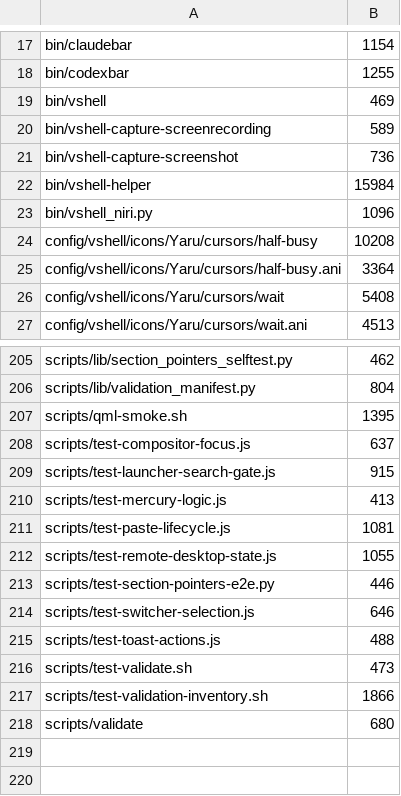
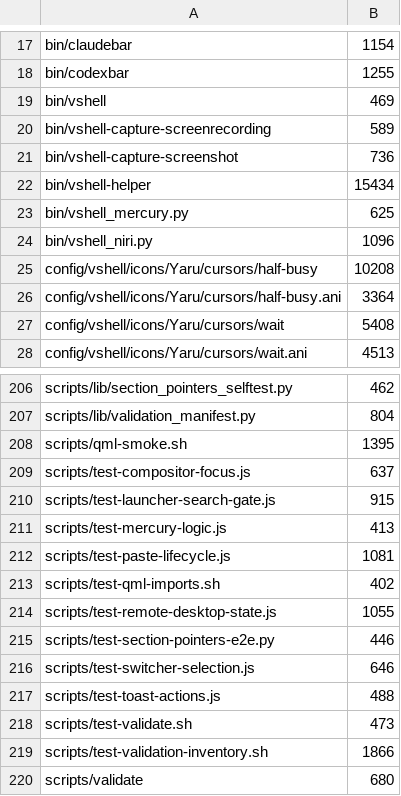
Before and after one commit to vanillagreencom/vgs, a TSV file: tools/size-ratchet-baseline.tsv, drawn as a sheet; only a part is shown, gaps mark what is left out.

Commit message:
refactor(mercury): move the subsystem out of the helper, per the ratchet
The ratchet objection was right. Mercury raised the frozen helper baseline
from 15,413 lines to 15,984 to absorb a new subsystem, and "the file is
already big" is the argument the ratchet exists to refuse. There is a seam:
this talks to one API, owns its own key file, and shares two functions with
its host.

bin/vshell_mercury.py, loaded lazily with an injected runtime, which is the
shape vshell_devtools.py and vshell_apps.py already use. The helper keeps a
nine-line loader, and its baseline is now 15,434 -- twenty-one lines above
where this branch found it, not five hundred and seventy.

Two fail-opens in the import guard, both mine:
- Imports were read from the raw text while types were read from the
  stripped copy, so a commented-out `// import qs.X` still granted
  visibility. Commenting an import out is the single edit most likely to
  cause this error, and it was the edit that hid it. Both now read the
  stripped text.
- Template literals were not stripped, so a type name inside a backtick
  string read as code.

```diff
--- a/tools/size-ratchet-baseline.tsv
+++ b/tools/size-ratchet-baseline.tsv
@@ -21,3 +21,4 @@ bin/vshell-capture-screenrecording	589
 bin/vshell-capture-screenshot	736
-bin/vshell-helper	15984
+bin/vshell-helper	15434
+bin/vshell_mercury.py	625
 bin/vshell_niri.py	1096
@@ -211,2 +212,3 @@ scripts/test-mercury-logic.js	413
 scripts/test-paste-lifecycle.js	1081
+scripts/test-qml-imports.sh	402
 scripts/test-remote-desktop-state.js	1055
```
Also changed, not shown: 4 other files.
